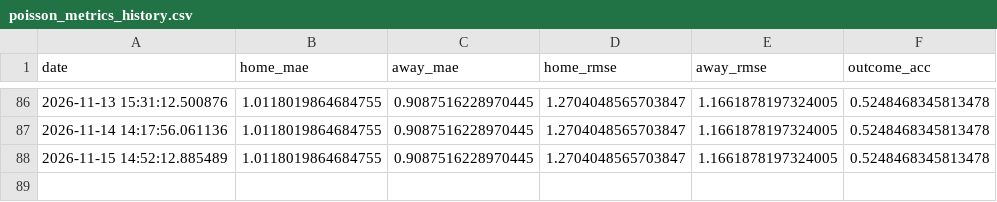
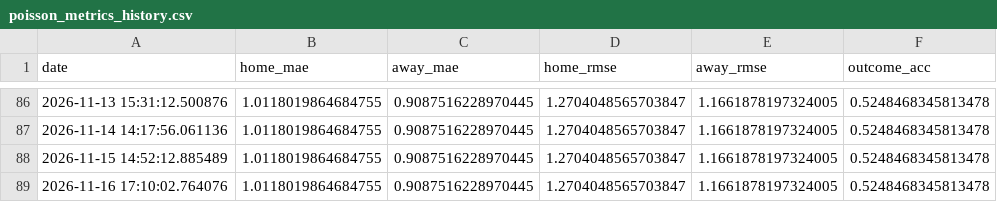
Before and after one commit to gmalbert/turkey-soccer, a CSV file: data_files/poisson_metrics_history.csv, drawn as a sheet; only a part is shown, gaps mark what is left out.

```diff
--- a/data_files/poisson_metrics_history.csv
+++ b/data_files/poisson_metrics_history.csv
@@ -88 +88,2 @@ date,home_mae,away_mae,home_rmse,away_rmse,outcome_acc
 2026-11-15 14:52:12.885489,1.0118019864684755,0.9087516228970445,1.2704048565703847,1.1661878197324005,0.5248468345813478
+2026-11-16 17:10:02.764076,1.0118019864684755,0.9087516228970445,1.2704048565703847,1.1661878197324005,0.5248468345813478
```
Also changed, not shown: data_files/upcoming_predictions.csv, 13 other files.
